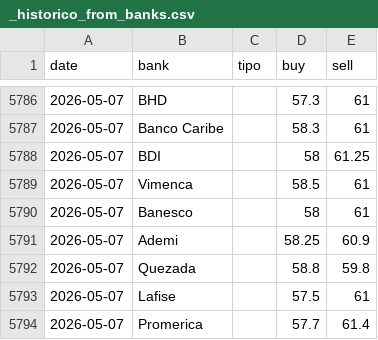
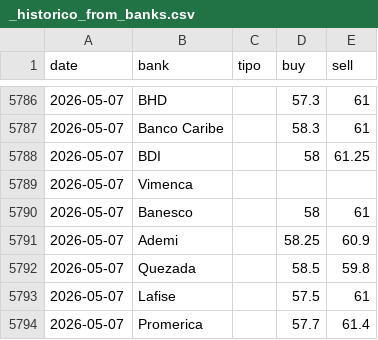
Before and after one commit to emilarmando03/webscraping-tc2, a CSV file: data/from_banks/_historico_from_banks.csv, drawn as a sheet; only a part is shown, gaps mark what is left out.

```diff
--- a/data/from_banks/_historico_from_banks.csv
+++ b/data/from_banks/_historico_from_banks.csv
@@ -5788,6 +5788,6 @@ date,bank,tipo,buy,sell
 2026-05-07,BDI,,58,61.25
-2026-05-07,Vimenca,,58.5,61
+2026-05-07,Vimenca,,,
 2026-05-07,Banesco,,58,61
 2026-05-07,Ademi,,58.25,60.9
-2026-05-07,Quezada,,58.8,59.8
+2026-05-07,Quezada,,58.5,59.8
 2026-05-07,Lafise,,57.5,61
```
Also changed, not shown: data/from_banks/csv/2026-05-07.csv, data/infodolar/_historico_infodolar.csv, 7 other files.
